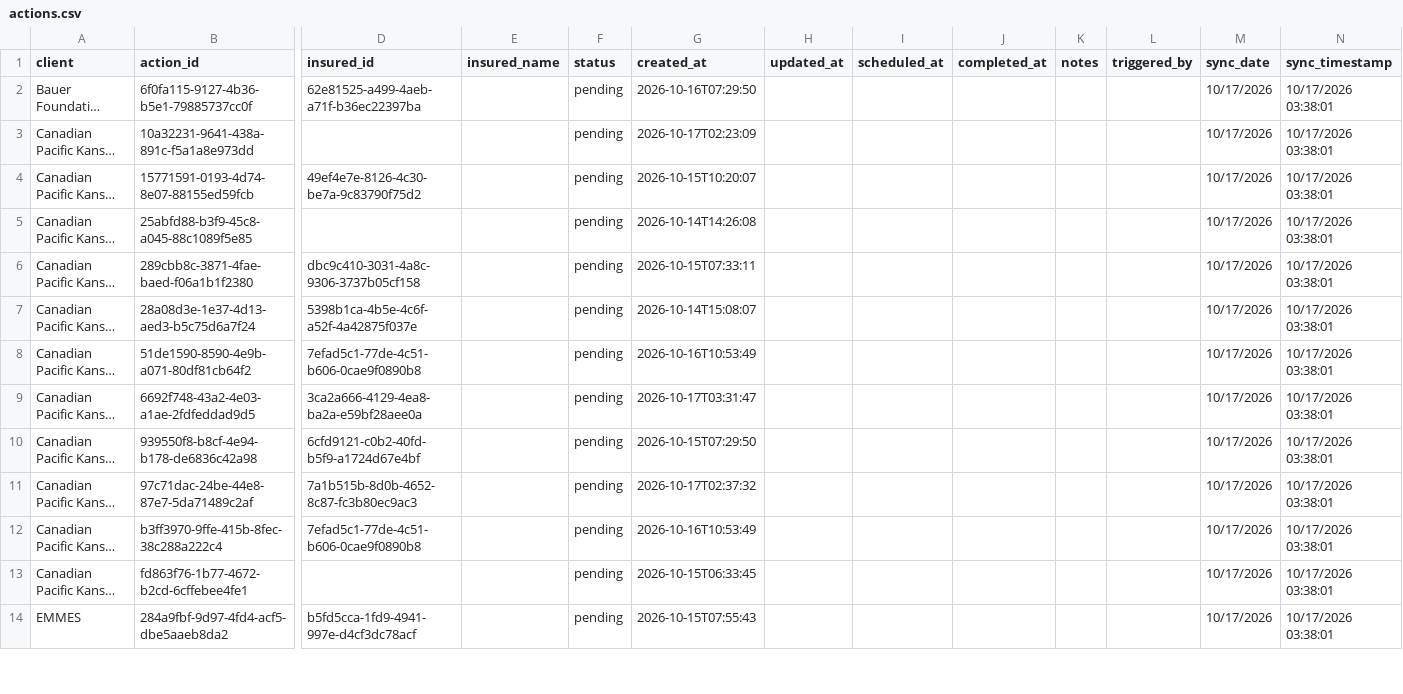
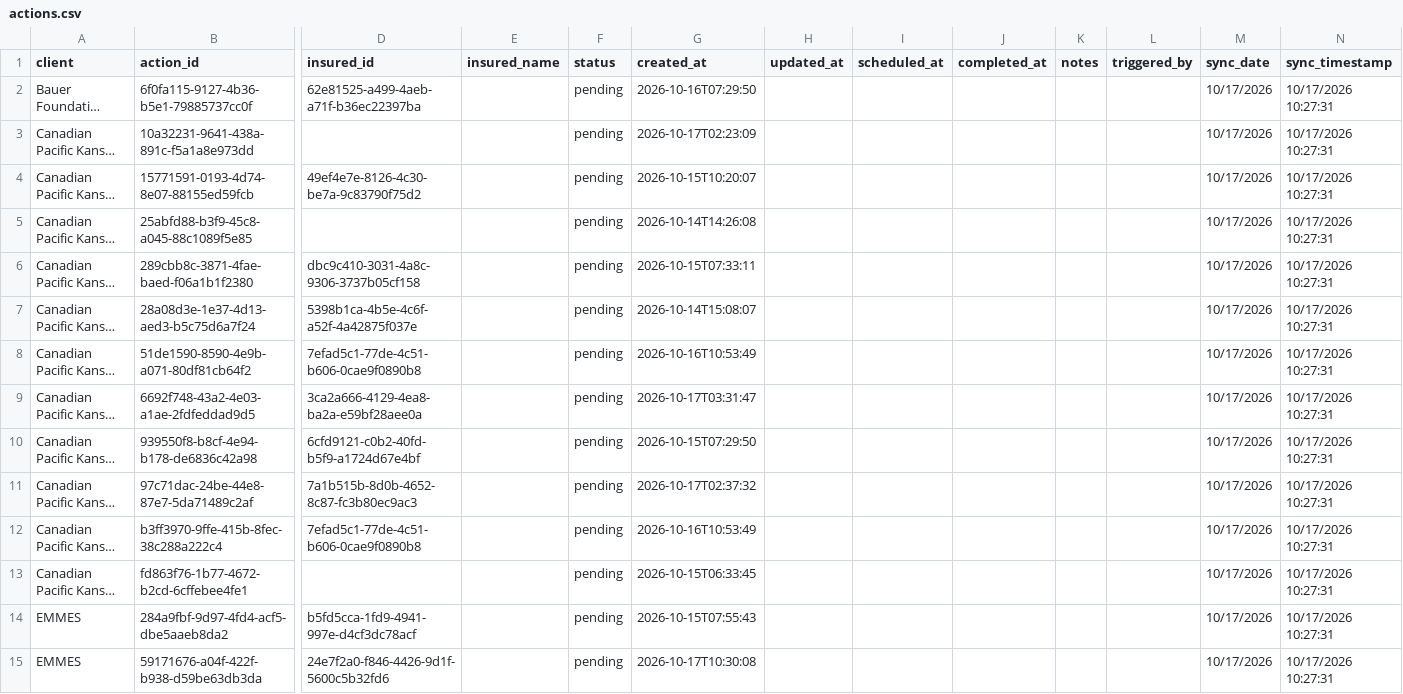
Before and after one commit to PhilipIrving/hubcertsecure, a CSV file: data/evident/actions.csv, drawn as a sheet; only a part is shown, gaps mark what is left out; long unchanged cells end in …; rows hold the shown columns only; the diff covers the shown part only; the diff names each change by its address in the sheet, - before the commit and + after, or states it on an @@ line.

```diff
--- a/data/evident/actions.csv
+++ b/data/evident/actions.csv
-N2:N14 (sync_timestamp): 10/17/2026 03:38:01
+N2:N14 (sync_timestamp): 10/17/2026 10:27:31
+row 15: EMMES | 59171676-a04f-422f-b938-d59be63db3da | 24e7f2a0-f846-4426-9d1f-5600c5b32fd6 |  | pending | 2026-10-17T10:30:08 |  |  |  |  |  | 10/17/2026 | 10/17/2026 10:27:31
```
Also changed, not shown: 7 added rows and 91 edited cells elsewhere in this file, data/evident/sync_metadata.csv, 25 other files.
